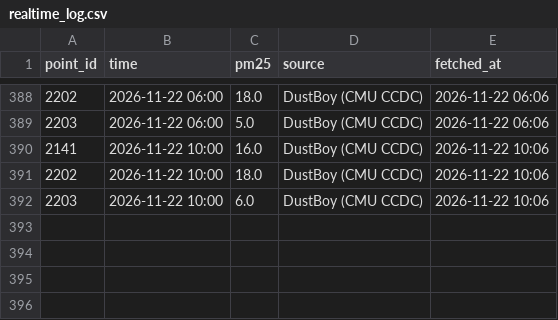
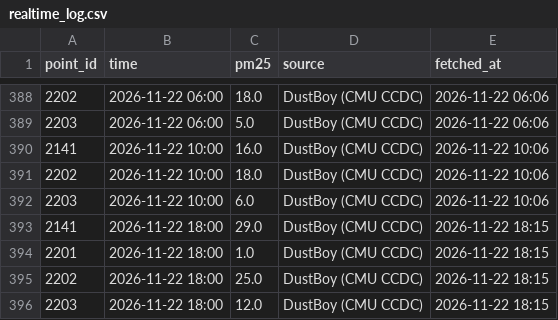
Before and after one commit to gitsadap/plk-aircast, a CSV file: realtime_log.csv, drawn as a sheet; only a part is shown, gaps mark what is left out; the diff names each change by its address in the sheet, - before the commit and + after, or states it on an @@ line.

```diff
--- a/realtime_log.csv
+++ b/realtime_log.csv
+row 393: 2141 | 2026-11-22 18:00 | 29.0 | DustBoy (CMU CCDC) | 2026-11-22 18:15
+row 394: 2201 | 2026-11-22 18:00 | 1.0 | DustBoy (CMU CCDC) | 2026-11-22 18:15
+row 395: 2202 | 2026-11-22 18:00 | 25.0 | DustBoy (CMU CCDC) | 2026-11-22 18:15
+row 396: 2203 | 2026-11-22 18:00 | 12.0 | DustBoy (CMU CCDC) | 2026-11-22 18:15
```
